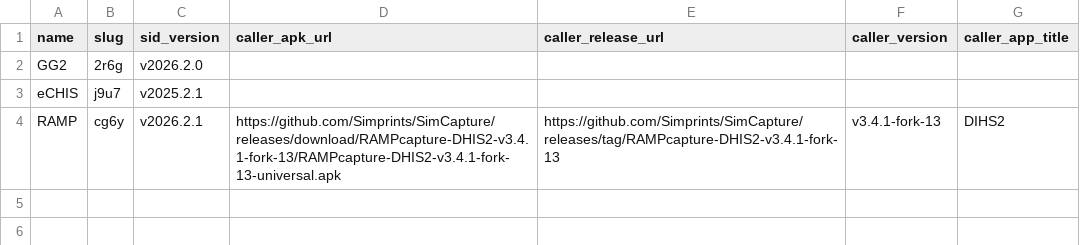
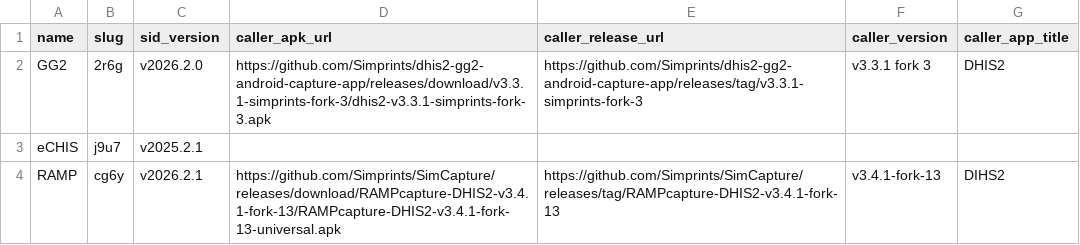
Before and after one commit to Simprints/Android-Simprints-ID, a CSV file: projects.csv, drawn as a sheet.

Commit message:
Update projects.csv with APK and release URLs
Added APK and release URLs for GG2 and RAMP projects.

```diff
--- a/projects.csv
+++ b/projects.csv
@@ -1,3 +1,3 @@
 name,slug,sid_version,caller_apk_url,caller_release_url,caller_version,caller_app_title
-GG2,2r6g,v2026.2.0,,,,
+GG2,2r6g,v2026.2.0,https://github.com/Simprints/dhis2-gg2-android-capture-app/releases/download/v3.3.1-simprints-fork-3/dhis2-v3.3.1-simprints-fork-3.apk,https://github.com/Simprints/dhis2-gg2-android-capture-app/releases/tag/v3.3.1-simprints-fork-3,v3.3.1 fork 3,DHIS2
 eCHIS,j9u7,v2025.2.1,,,,
```
